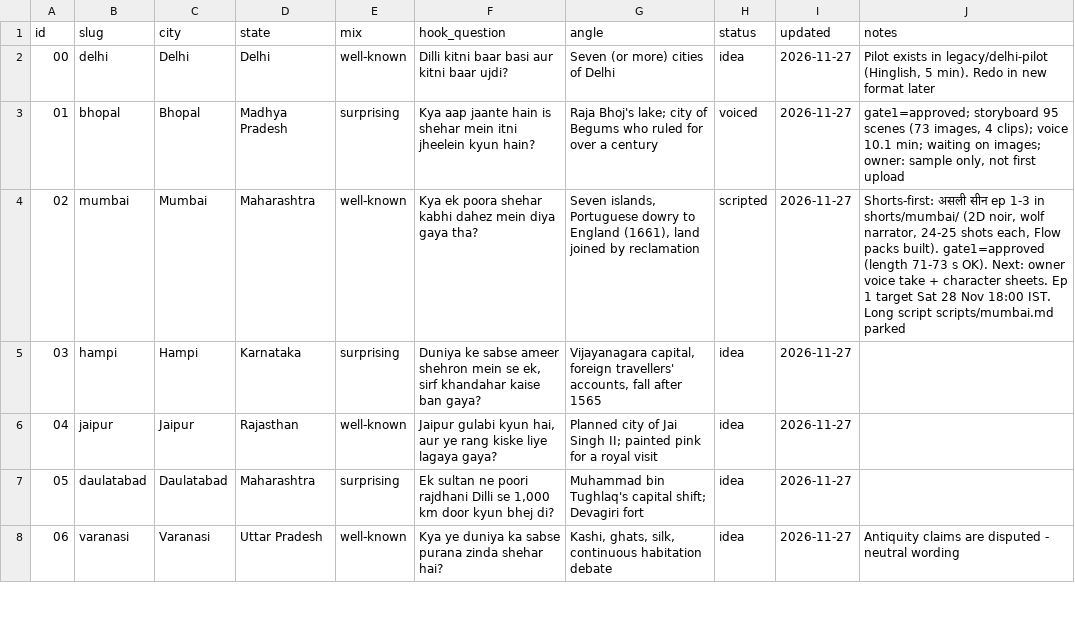
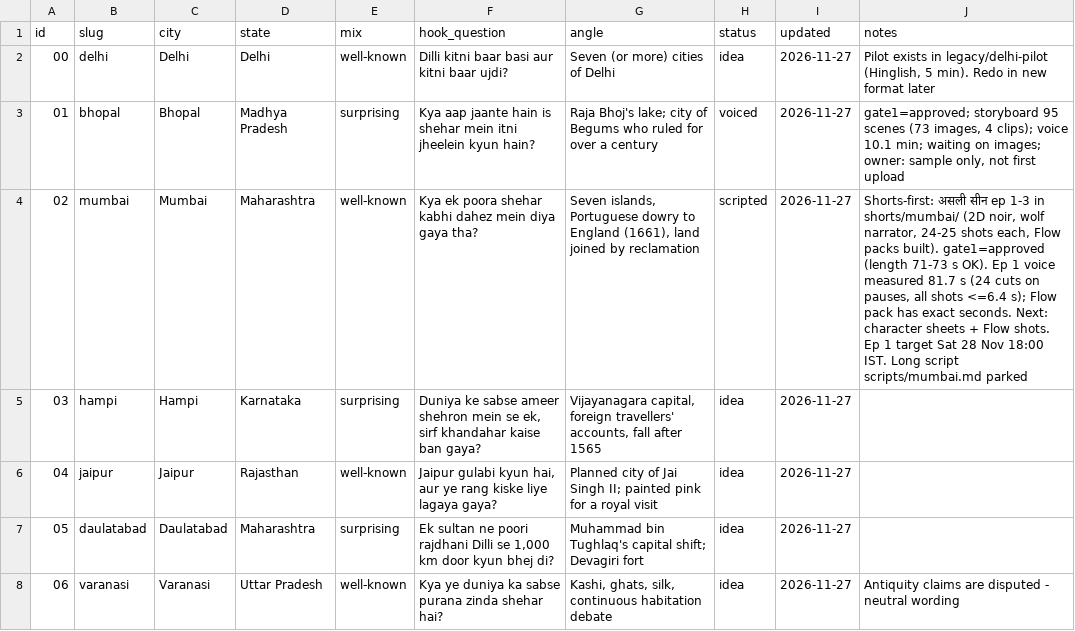
Before and after one commit to ChikhalkarS/epoch-archives, a CSV file: tracker/videos.csv, drawn as a sheet; only a part is shown.

```diff
--- a/tracker/videos.csv
+++ b/tracker/videos.csv
@@ -3,3 +3,3 @@ id,slug,city,state,mix,hook_question,angle,status,updated,notes
 01,bhopal,Bhopal,Madhya Pradesh,surprising,"Kya aap jaante hain is shehar mein itni jheelein kyun hain?","Raja Bhoj's lake; city of Begums who ruled for over a century",voiced,2026-11-27,"gate1=approved; storyboard 95 scenes (73 images, 4 clips); voice 10.1 min; waiting on images; owner: sample only, not first upload"
-02,mumbai,Mumbai,Maharashtra,well-known,"Kya ek poora shehar kabhi dahez mein diya gaya tha?","Seven islands, Portuguese dowry to England (1661), land joined by reclamation",scripted,2026-11-27,"Shorts-first: असली सीन ep 1-3 in shorts/mumbai/ (2D noir, wolf narrator, 24-25 shots each, Flow packs built). gate1=approved (length 71-73 s OK). Next: owner voice take + character sheets. Ep 1 target Sat 28 Nov 18:00 IST. Long script scripts/mumbai.md parked"
+02,mumbai,Mumbai,Maharashtra,well-known,"Kya ek poora shehar kabhi dahez mein diya gaya tha?","Seven islands, Portuguese dowry to England (1661), land joined by reclamation",scripted,2026-11-27,"Shorts-first: असली सीन ep 1-3 in shorts/mumbai/ (2D noir, wolf narrator, 24-25 shots each, Flow packs built). gate1=approved (length 71-73 s OK). Ep 1 voice measured 81.7 s (24 cuts on pauses, all shots <=6.4 s); Flow pack has exact seconds. Next: character sheets + Flow shots. Ep 1 target Sat 28 Nov 18:00 IST. Long script scripts/mumbai.md parked"
 03,hampi,Hampi,Karnataka,surprising,"Duniya ke sabse ameer shehron mein se ek, sirf khandahar kaise ban gaya?","Vijayanagara capital, foreign travellers' accounts, fall after 1565",idea,2026-11-27,
```
Also changed, not shown: 4 other files.
